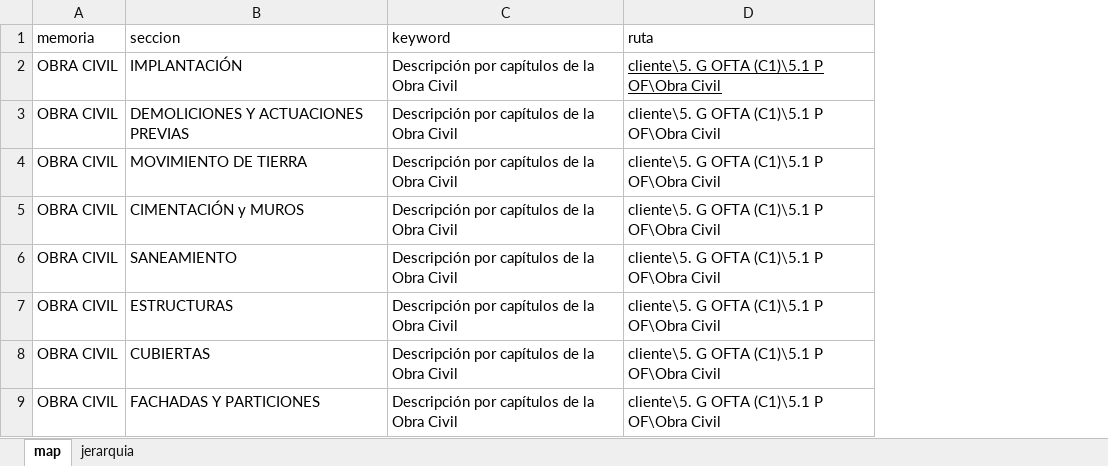
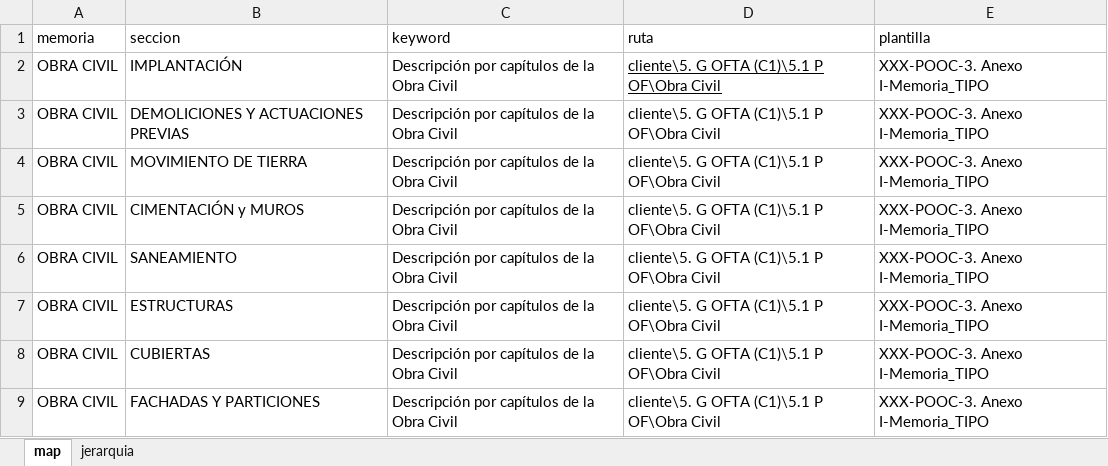
Before and after one commit to jgarciaarticai/ing_solicitudes, an Excel workbook: config/mapeo ingenieria.xlsx, sheet map, drawn as a sheet; only a part is shown; values as stored, in another font and other column widths than the file's, no borders; the diff names each change by its address in the sheet, - before the commit and + after, or states it on an @@ line.

```diff
--- a/config/mapeo ingenieria.xlsx (sheet map)
+++ b/config/mapeo ingenieria.xlsx (sheet map)
+column E (plantilla), rows 2-9: all XXX-POOC-3. Anexo I-Memoria_TIPO
```
Also changed, not shown: 1 other file.
